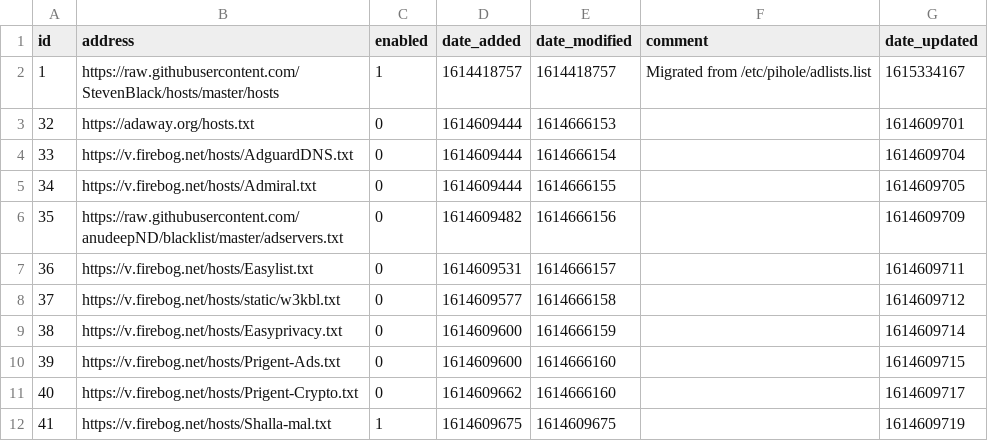
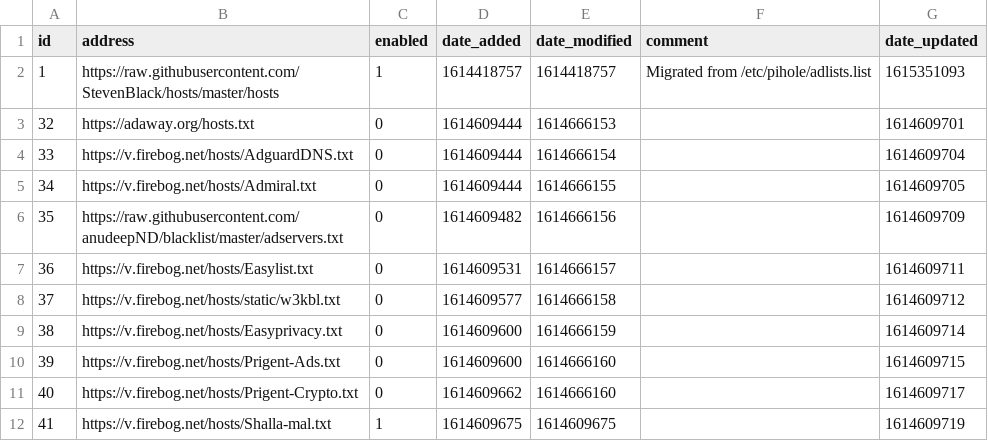
Before and after one commit to keiraija/my-pihole-lists, a CSV file: adlist.csv, drawn as a sheet.

Commit message:
Updated March 10, 2021 11:38am

```diff
--- a/adlist.csv
+++ b/adlist.csv
@@ -1,3 +1,3 @@
 id,address,enabled,date_added,date_modified,comment,date_updated
-1,https://raw.githubusercontent.com/StevenBlack/hosts/master/hosts,1,1614418757,1614418757,"Migrated from /etc/pihole/adlists.list",1615334167
+1,https://raw.githubusercontent.com/StevenBlack/hosts/master/hosts,1,1614418757,1614418757,"Migrated from /etc/pihole/adlists.list",1615351093
 32,https://adaway.org/hosts.txt,0,1614609444,1614666153,,1614609701
```
